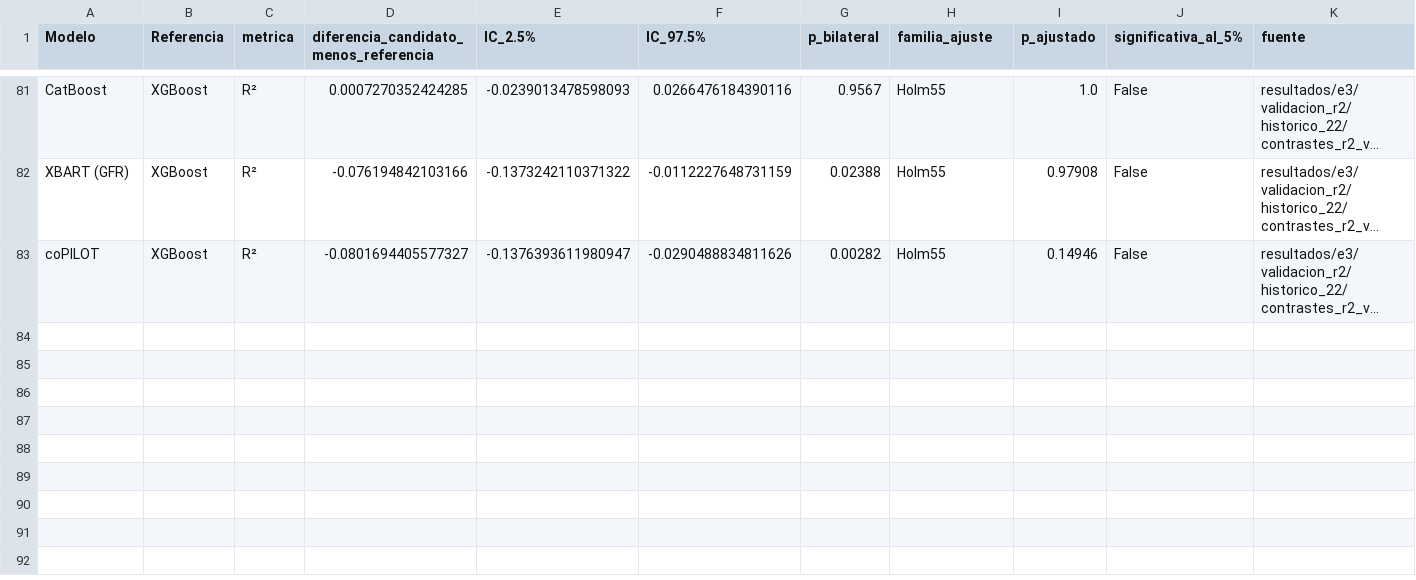
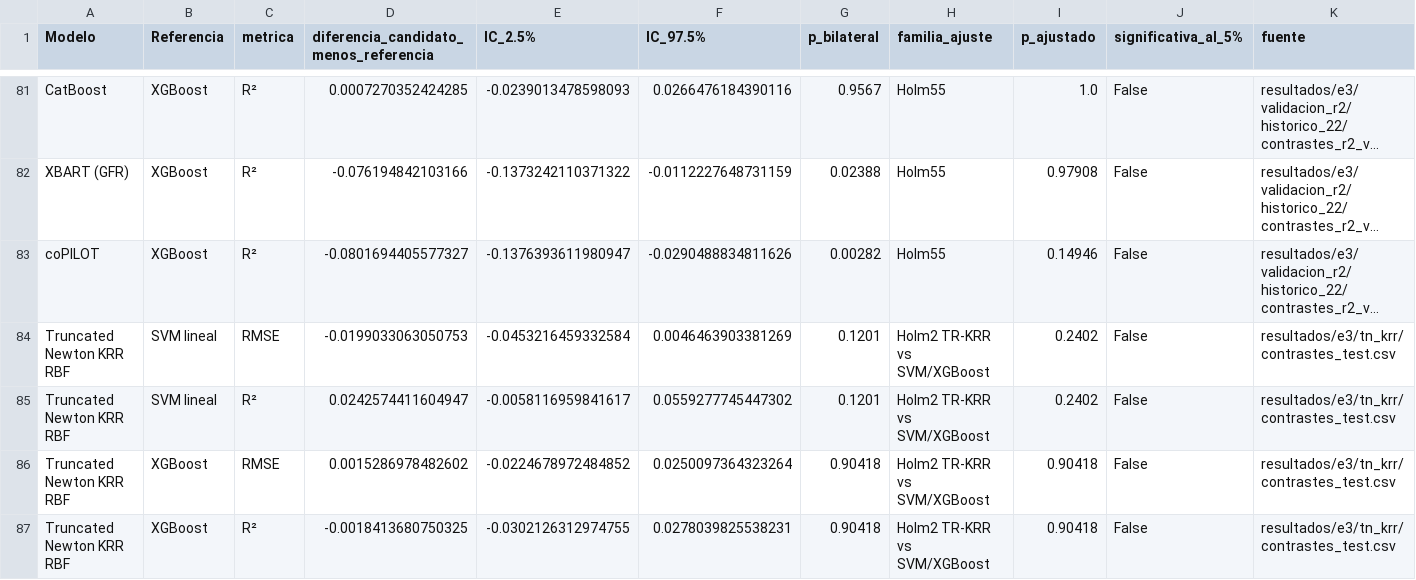
Before and after one commit to r041292/jbook_ml202630_2, a CSV file: Dash/data/originales/contrasts.csv, drawn as a sheet; only a part is shown, gaps mark what is left out; long unchanged cells end in …; the diff names each change by its address in the sheet, - before the commit and + after, or states it on an @@ line.

Commit message:
Integra TR-KRR y contraste estadistico en dashboard

```diff
--- a/Dash/data/originales/contrasts.csv
+++ b/Dash/data/originales/contrasts.csv
+row 84: Truncated Newton KRR RBF | SVM lineal | RMSE | -0.0199033063050753 | -0.0453216459332584 | 0.0046463903381269 | 0.1201 | Holm2 TR-KRR vs SVM/XGBoost | 0.2402 | False | resultados/e3/tn_krr/contrastes_test.csv
+row 85: Truncated Newton KRR RBF | SVM lineal | R² | 0.0242574411604947 | -0.0058116959841617 | 0.0559277745447302 | 0.1201 | Holm2 TR-KRR vs SVM/XGBoost | 0.2402 | False | resultados/e3/tn_krr/contrastes_test.csv
+row 86: Truncated Newton KRR RBF | XGBoost | RMSE | 0.0015286978482602 | -0.0224678972484852 | 0.0250097364323264 | 0.90418 | Holm2 TR-KRR vs SVM/XGBoost | 0.90418 | False | resultados/e3/tn_krr/contrastes_test.csv
+row 87: Truncated Newton KRR RBF | XGBoost | R² | -0.0018413680750325 | -0.0302126312974755 | 0.0278039825538231 | 0.90418 | Holm2 TR-KRR vs SVM/XGBoost | 0.90418 | False | resultados/e3/tn_krr/contrastes_test.csv
```
Also changed, not shown: Dash/data/originales/cv_inference.csv, Dash/data/originales/folds.csv, 16 other files.
